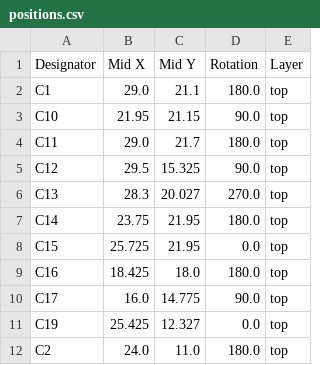
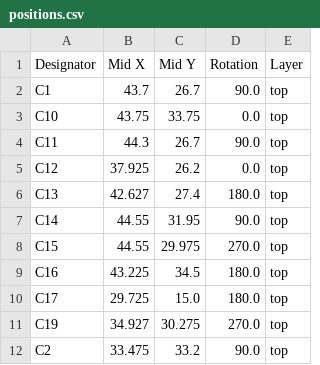
Before and after one commit to Rsa76d/FaikoutRSA, a CSV file: PCB/FaikoutPOE/production/positions.csv, drawn as a sheet; only a part is shown; the diff covers the shown part only.

```diff
--- a/PCB/FaikoutPOE/production/positions.csv
+++ b/PCB/FaikoutPOE/production/positions.csv
@@ -1,12 +1,12 @@
 Designator,Mid X,Mid Y,Rotation,Layer
-C1,29.0,21.1,180.0,top
-C10,21.95,21.15,90.0,top
-C11,29.0,21.7,180.0,top
-C12,29.5,15.325,90.0,top
-C13,28.3,20.027,270.0,top
-C14,23.75,21.95,180.0,top
-C15,25.725,21.95,0.0,top
-C16,18.425,18.0,180.0,top
-C17,16.0,14.775,90.0,top
-C19,25.425,12.327,0.0,top
-C2,24.0,11.0,180.0,top
+C1,43.7,26.7,90.0,top
+C10,43.75,33.75,0.0,top
+C11,44.3,26.7,90.0,top
+C12,37.925,26.2,0.0,top
+C13,42.627,27.4,180.0,top
+C14,44.55,31.95,90.0,top
+C15,44.55,29.975,270.0,top
+C16,43.225,34.5,180.0,top
+C17,29.725,15.0,180.0,top
+C19,34.927,30.275,270.0,top
+C2,33.475,33.2,90.0,top
```
Also changed, not shown: 1 added row and 161 edited cells elsewhere in this file, PCB/FaikoutETH/production/positions.csv, PCB/FaikoutPOE/production/bom.csv, 46 other files.
